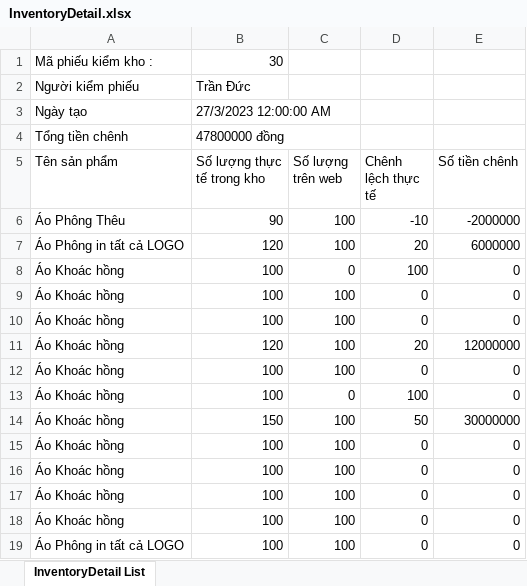
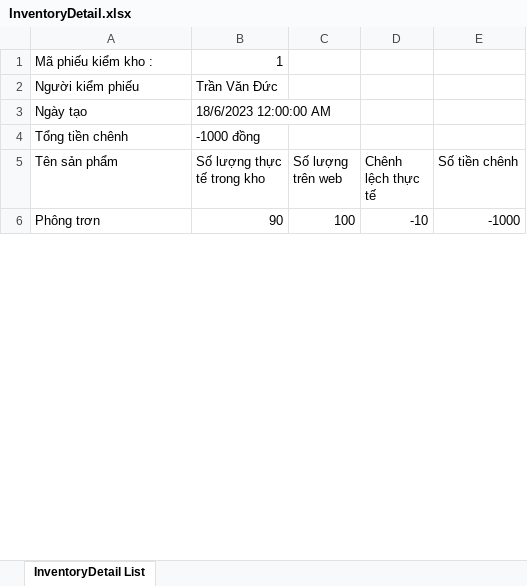
Before and after one commit to ductv30501/WahoManager, an Excel workbook: WahoClient/wwwroot/InventoryDetail.xlsx, sheet InventoryDetail List, drawn as a sheet; only a part is shown; values as stored, in another font and other column widths than the file's, no borders; removed rows and columns are numbered as before the commit, all else as after; the diff covers the shown part only; the diff names each change by its address in the sheet, - before the commit and + after, or states it on an @@ line.

```diff
--- a/WahoClient/wwwroot/InventoryDetail.xlsx (sheet InventoryDetail List)
+++ b/WahoClient/wwwroot/InventoryDetail.xlsx (sheet InventoryDetail List)
-B1 (Số lượng thực tế trong kho): 30
+B1 (Số lượng thực tế trong kho): 1
-B2 (Số lượng thực tế trong kho): Trần Đức
+B2 (Số lượng thực tế trong kho): Trần Văn Đức
-B3 (Số lượng thực tế trong kho): 27/3/2023 12:00:00 AM
+B3 (Số lượng thực tế trong kho): 18/6/2023 12:00:00 AM
-B4 (Số lượng thực tế trong kho): 47800000 đồng
+B4 (Số lượng thực tế trong kho): -1000 đồng
-A6 (Tên sản phẩm): Áo Phông Thêu
+A6 (Tên sản phẩm): Phông trơn
-E6 (Số tiền chênh): -2000000
+E6 (Số tiền chênh): -1000
-row 7: Áo Phông in tất cả LOGO | 120 | 100 | 20 | 6000000
-row 8: Áo Khoác hồng | 100 | 0 | 100 | 0
-row 9: Áo Khoác hồng | 100 | 100 | 0 | 0
-row 10: Áo Khoác hồng | 100 | 100 | 0 | 0
-row 11: Áo Khoác hồng | 120 | 100 | 20 | 12000000
-row 12: Áo Khoác hồng | 100 | 100 | 0 | 0
-row 13: Áo Khoác hồng | 100 | 0 | 100 | 0
-row 14: Áo Khoác hồng | 150 | 100 | 50 | 30000000
-row 15: Áo Khoác hồng | 100 | 100 | 0 | 0
-row 16: Áo Khoác hồng | 100 | 100 | 0 | 0
-row 17: Áo Khoác hồng | 100 | 100 | 0 | 0
-row 18: Áo Khoác hồng | 100 | 100 | 0 | 0
-row 19: Áo Phông in tất cả LOGO | 100 | 100 | 0 | 0
```
Also changed, not shown: 1 added row, 42 removed rows and 2 edited cells elsewhere in this sheet, WahoClient/wwwroot/OrderDetail.xlsx, WahoClient/wwwroot/ProductList.xlsx, 2 other files.
